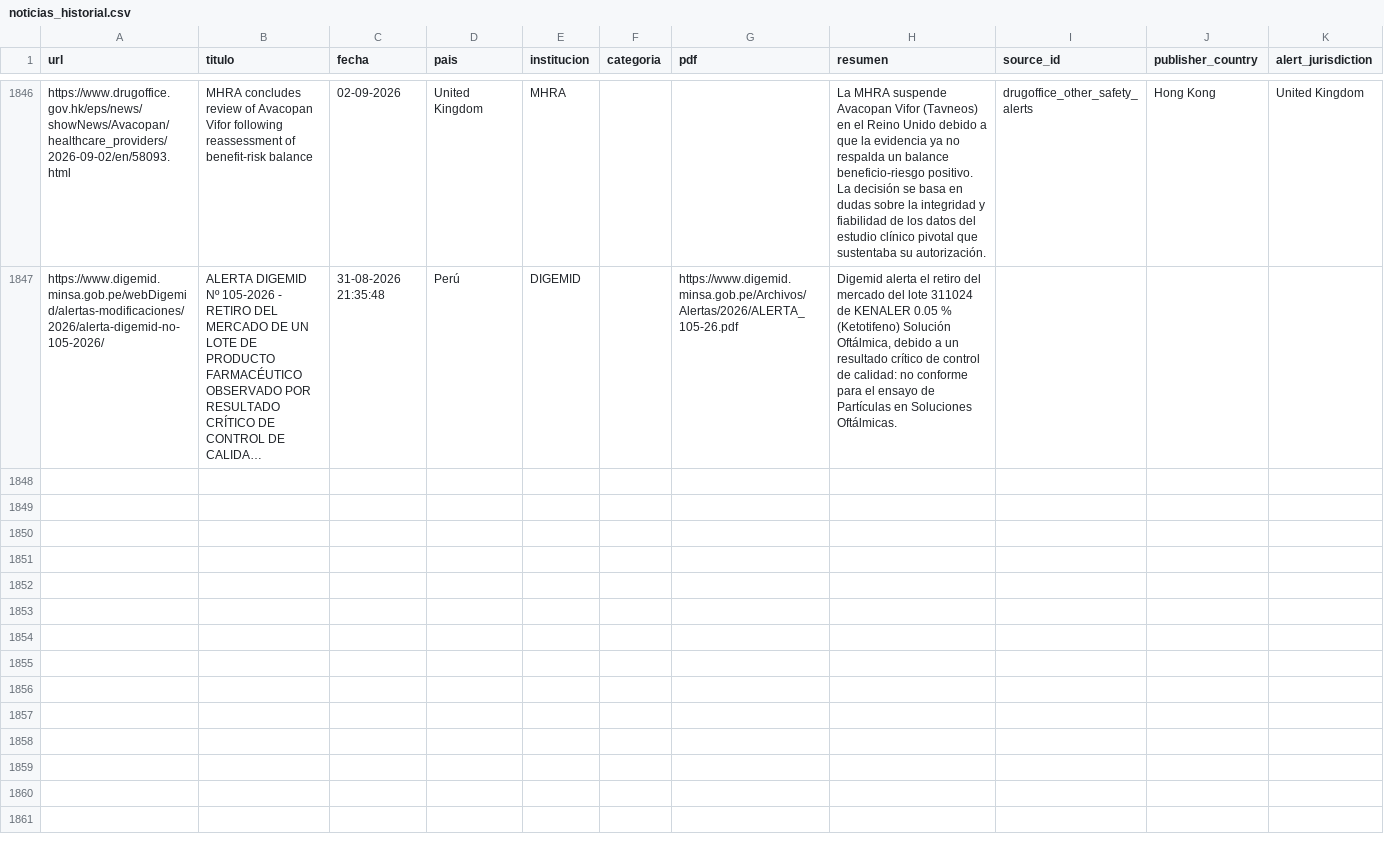
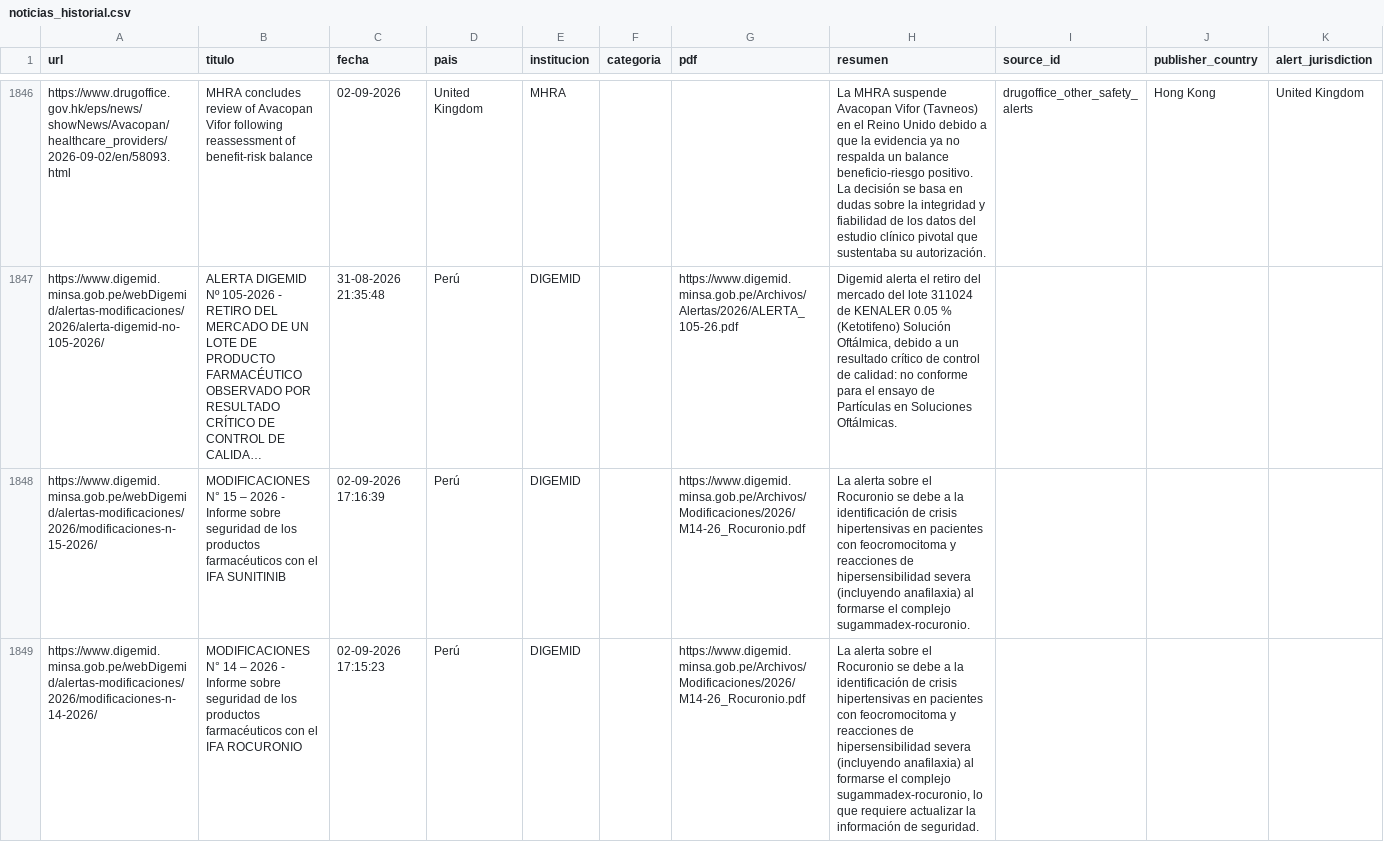
Before and after one commit to JohanEsR17/Web-Scraping-Alertas-Farmacovigilancia, a CSV file: noticias_historial.csv, drawn as a sheet; only a part is shown, gaps mark what is left out; long unchanged cells end in …; rows hold the shown columns only; the diff covers the shown part only; the diff names each change by its address in the sheet, - before the commit and + after, or states it on an @@ line.

```diff
--- a/noticias_historial.csv
+++ b/noticias_historial.csv
+row 1848: https://www.digemid.minsa.gob.pe/webDigemid/alertas-modificaciones/2026/modificaciones-n-15-2026/ | MODIFICACIONES N° 15 – 2026 - Informe sobre seguridad de los productos farmacéuticos con el IFA SUNITINIB | 02-09-2026 17:16:39 | Perú | DIGEMID |  | https://www.digemid.minsa.gob.pe/Archivos/Modificaciones/2026/M14-26_Rocuronio.pdf | La alerta sobre el Rocuronio se debe a la identificación de crisis hipertensivas en pacientes con feocromocitoma y reacciones de hipersensibilidad severa (incluyendo anafilaxia) al formarse el complejo sugammadex-rocuronio.
+row 1849: https://www.digemid.minsa.gob.pe/webDigemid/alertas-modificaciones/2026/modificaciones-n-14-2026/ | MODIFICACIONES N° 14 – 2026 - Informe sobre seguridad de los productos farmacéuticos con el IFA ROCURONIO | 02-09-2026 17:15:23 | Perú | DIGEMID |  | https://www.digemid.minsa.gob.pe/Archivos/Modificaciones/2026/M14-26_Rocuronio.pdf | La alerta sobre el Rocuronio se debe a la identificación de crisis hipertensivas en pacientes con feocromocitoma y reacciones de hipersensibilidad severa (incluyendo anafilaxia) al formarse el complejo sugammadex-rocuronio, lo que requiere actualizar la información de seguridad.
```
Also changed, not shown: 1 added row elsewhere in this file.
